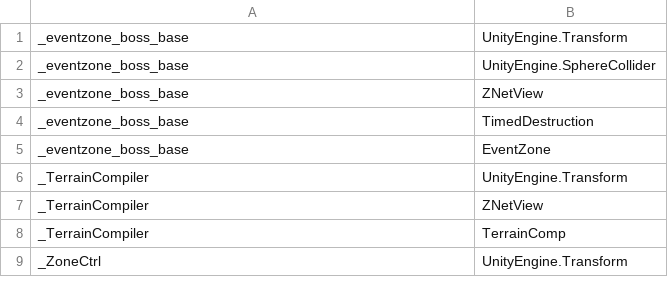
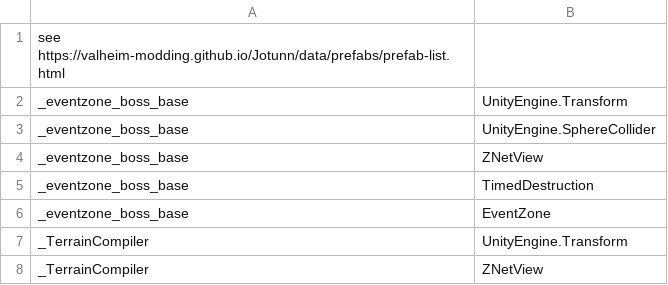
Before and after one commit to ricosolana/Valhalla, a CSV file: docs/prefabs.csv, drawn as a sheet; only a part is shown; the shorter side is filled out with more unchanged rows; the diff names each change by its address in the sheet, - before the commit and + after, or states it on an @@ line.

Commit message:
Update prefabs.csv

```diff
--- a/docs/prefabs.csv
+++ b/docs/prefabs.csv
+row 1: see https://valheim-modding.github.io/Jotunn/data/prefabs/prefab-list.html
```
